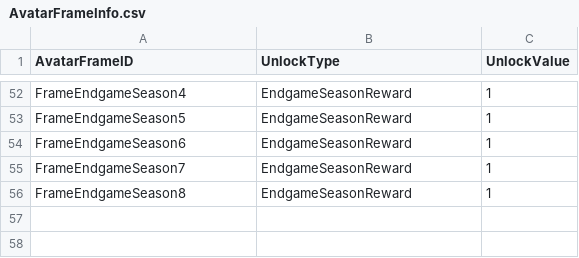
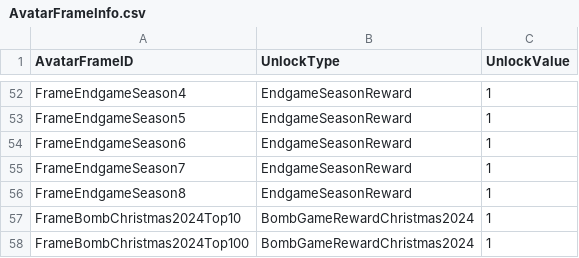
Before and after one commit to rawrzcookie/TT2_CSV, a CSV file: csv/AvatarFrameInfo.csv, drawn as a sheet; only a part is shown, gaps mark what is left out; the diff names each change by its address in the sheet, - before the commit and + after, or states it on an @@ line.

```diff
--- a/csv/AvatarFrameInfo.csv
+++ b/csv/AvatarFrameInfo.csv
+row 57: FrameBombChristmas2024Top10 | BombGameRewardChristmas2024 | 1
+row 58: FrameBombChristmas2024Top100 | BombGameRewardChristmas2024 | 1
```
Also changed, not shown: csv/AvatarInfo.csv, csv/BonusInfo.csv, 13 other files.
